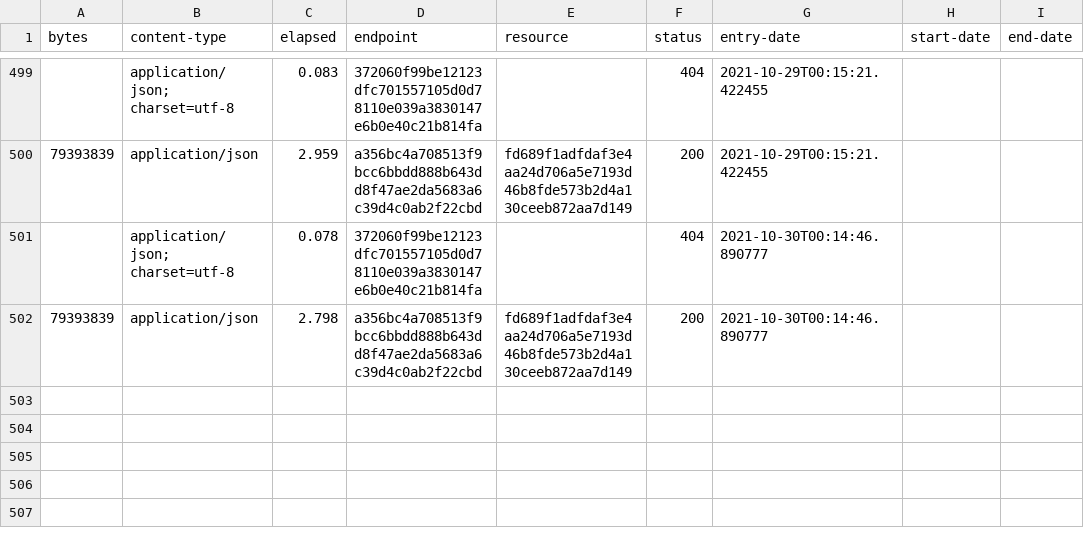
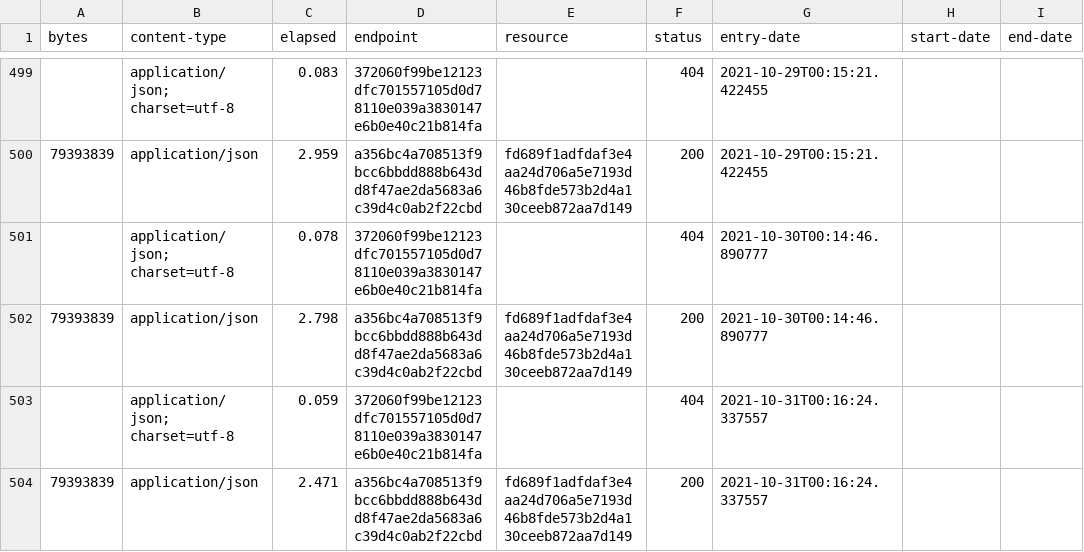
Before and after one commit to digital-land/local-authority-district-collection, a CSV file: collection/log.csv, drawn as a sheet; only a part is shown, gaps mark what is left out; the diff names each change by its address in the sheet, - before the commit and + after, or states it on an @@ line.

Commit message:
Collection 2021-10-31

```diff
--- a/collection/log.csv
+++ b/collection/log.csv
+row 503:  | application/json; charset=utf-8 | 0.059 | 372060f99be12123dfc701557105d0d78110e039a3830147e6b0e40c21b814fa |  | 404 | 2021-10-31T00:16:24.337557
+row 504: 79393839 | application/json | 2.471 | a356bc4a708513f9bcc6bbdd888b643dd8f47ae2da5683a6c39d4c0ab2f22cbd | fd689f1adfdaf3e4aa24d706a5e7193d46b8fde573b2d4a130ceeb872aa7d149 | 200 | 2021-10-31T00:16:24.337557
```
